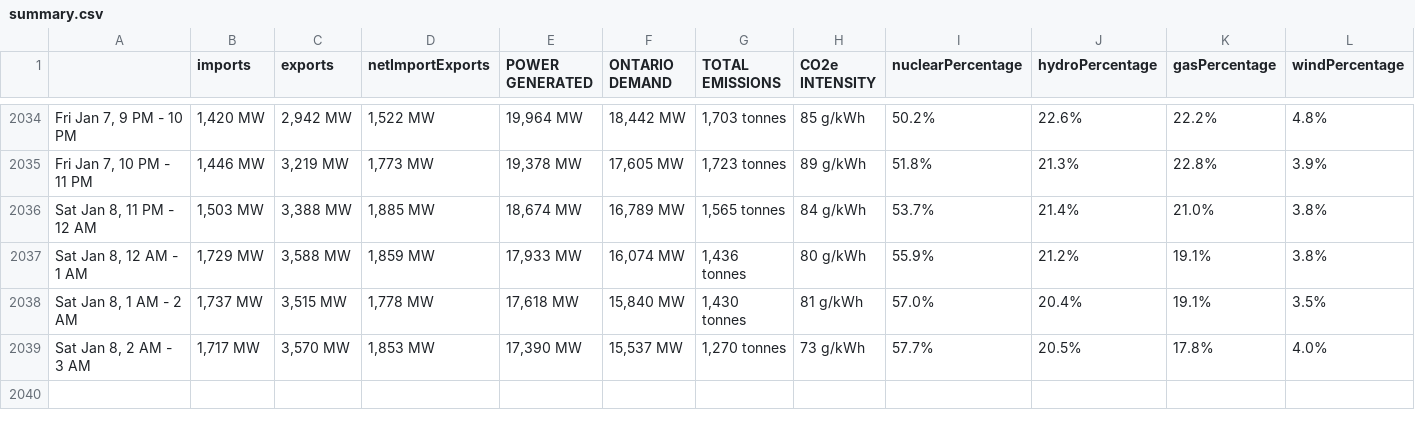
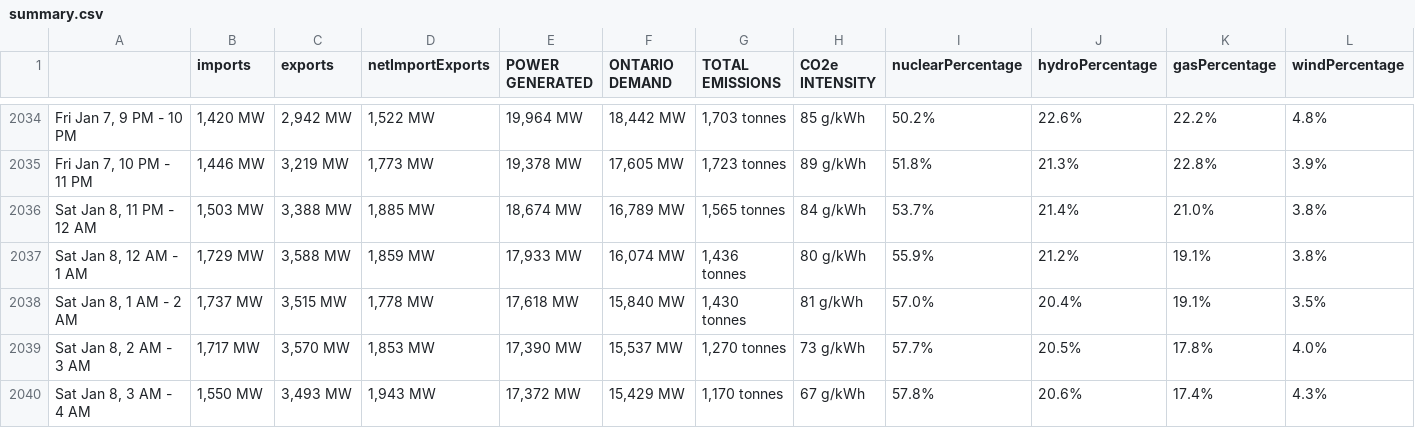
Before and after one commit to ryanfobel/ontario-grid-data, a CSV file: data/summary.csv, drawn as a sheet; only a part is shown, gaps mark what is left out; rows hold the shown columns only; the diff names each change by its address in the sheet, - before the commit and + after, or states it on an @@ line.

```diff
--- a/data/summary.csv
+++ b/data/summary.csv
+row 2040: Sat Jan 8, 3 AM - 4 AM | 1,550 MW | 3,493 MW | 1,943 MW | 17,372 MW | 15,429 MW | 1,170 tonnes | 67 g/kWh | 57.8% | 20.6% | 17.4% | 4.3%
```
Also changed, not shown: data/output.csv, 1 other file.
